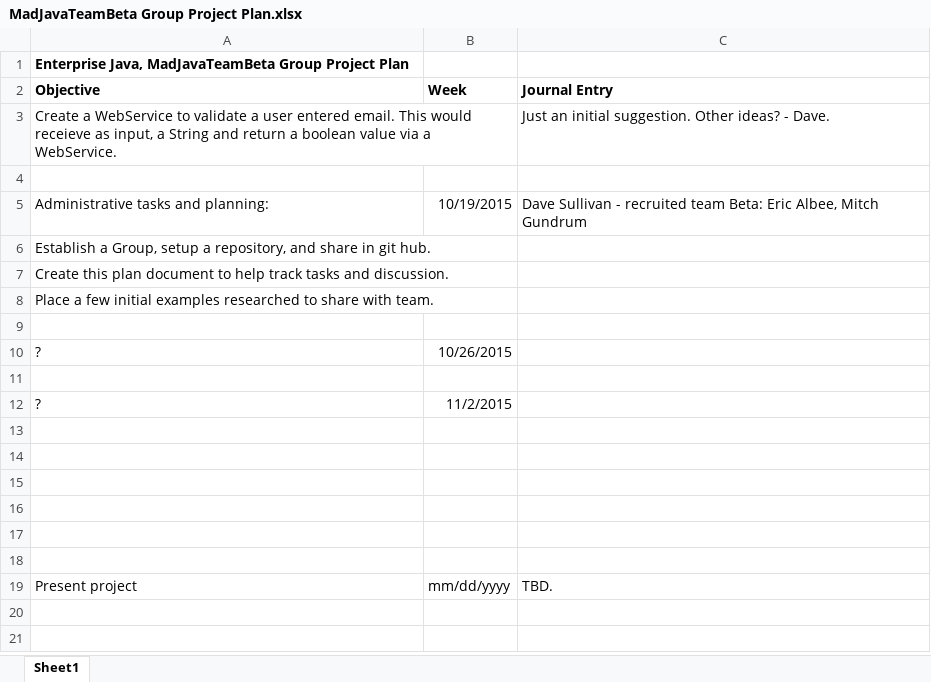
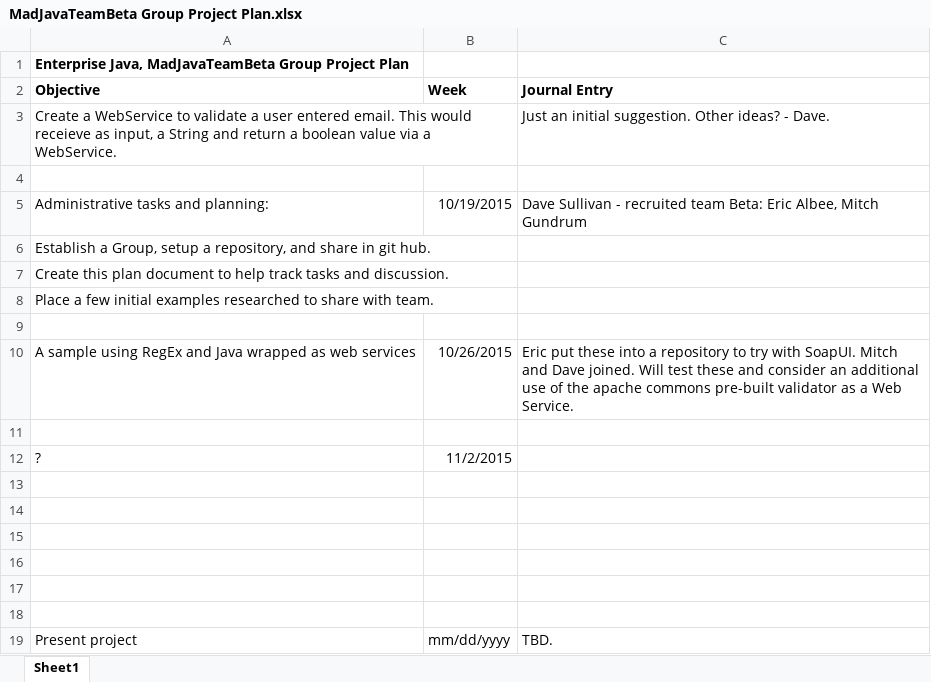
Before and after one commit to MadJavaTeamBeta/Group-Project-Plan, an Excel workbook: MadJavaTeamBeta Group Project Plan.xlsx, sheet Sheet1, drawn as a sheet; values as stored, in another font and other column widths than the file's, no borders; removed rows and columns are numbered as before the commit, all else as after; the diff names each change by its address in the sheet, - before the commit and + after, or states it on an @@ line.

Commit message:
Added Eric examples to test in SoapUI to plan

```diff
--- a/MadJavaTeamBeta Group Project Plan.xlsx (sheet Sheet1)
+++ b/MadJavaTeamBeta Group Project Plan.xlsx (sheet Sheet1)
-row 10: ? | 10/26/2015
+row 10: A sample using RegEx and Java wrapped as web services | 10/26/2015 | Eric put these into a repository to try with SoapUI. Mitch and Dave joined. Will test these and consider an additional use of the apache commons pre-built validator as a Web Service.
```
